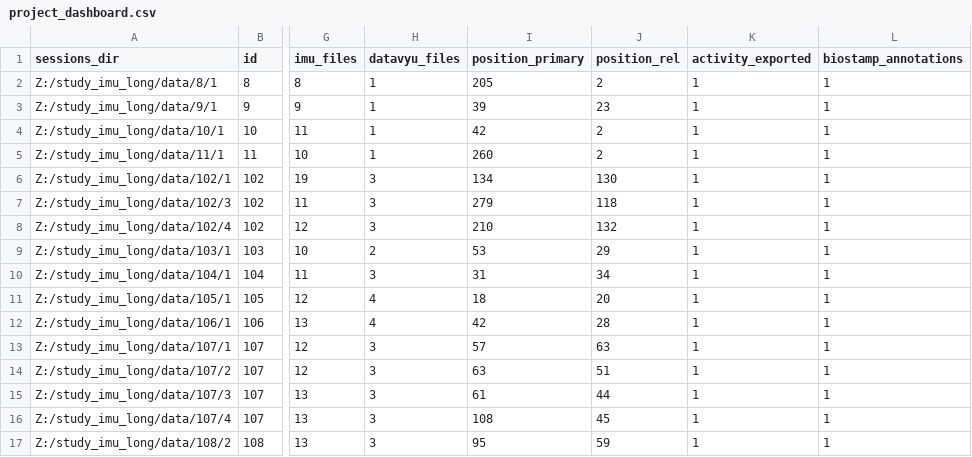
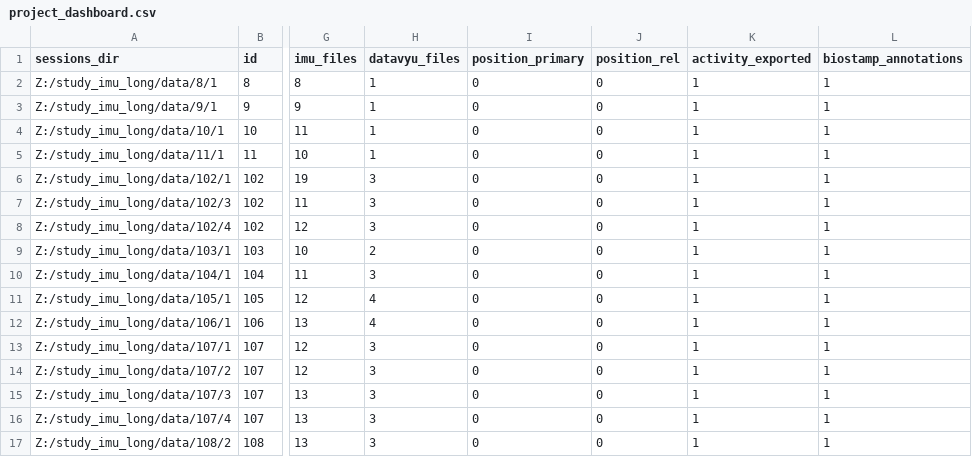
Before and after one commit to JohnFranchak/imu_long, a CSV file: project_status/project_dashboard.csv, drawn as a sheet; only a part is shown, gaps mark what is left out; the diff covers the shown part only; the diff names each change by its address in the sheet, - before the commit and + after, or states it on an @@ line.

```diff
--- a/project_status/project_dashboard.csv
+++ b/project_status/project_dashboard.csv
-I2 (position_primary): 205
+I2 (position_primary): 0
-J2 (position_rel): 2
+J2 (position_rel): 0
-I3 (position_primary): 39
+I3 (position_primary): 0
-J3 (position_rel): 23
+J3 (position_rel): 0
-I4 (position_primary): 42
+I4 (position_primary): 0
-J4:J5 (position_rel): 2
+J4:J5 (position_rel): 0
-I5 (position_primary): 260
+I5 (position_primary): 0
-I6 (position_primary): 134
+I6 (position_primary): 0
-J6 (position_rel): 130
+J6 (position_rel): 0
-I7 (position_primary): 279
+I7 (position_primary): 0
-J7 (position_rel): 118
+J7 (position_rel): 0
-I8 (position_primary): 210
+I8 (position_primary): 0
-J8 (position_rel): 132
+J8 (position_rel): 0
-I9 (position_primary): 53
+I9 (position_primary): 0
-J9 (position_rel): 29
+J9 (position_rel): 0
-I10 (position_primary): 31
+I10 (position_primary): 0
-J10 (position_rel): 34
+J10 (position_rel): 0
-I11 (position_primary): 18
+I11 (position_primary): 0
-J11 (position_rel): 20
+J11 (position_rel): 0
-I12 (position_primary): 42
+I12 (position_primary): 0
-J12 (position_rel): 28
+J12 (position_rel): 0
-I13 (position_primary): 57
+I13 (position_primary): 0
-J13 (position_rel): 63
+J13 (position_rel): 0
-I14 (position_primary): 63
+I14 (position_primary): 0
-J14 (position_rel): 51
+J14 (position_rel): 0
-I15 (position_primary): 61
+I15 (position_primary): 0
-J15 (position_rel): 44
+J15 (position_rel): 0
-I16 (position_primary): 108
+I16 (position_primary): 0
-J16 (position_rel): 45
+J16 (position_rel): 0
-I17 (position_primary): 95
+I17 (position_primary): 0
-J17 (position_rel): 59
+J17 (position_rel): 0
```
Also changed, not shown: 36 edited cells elsewhere in this file, 3 other files.
